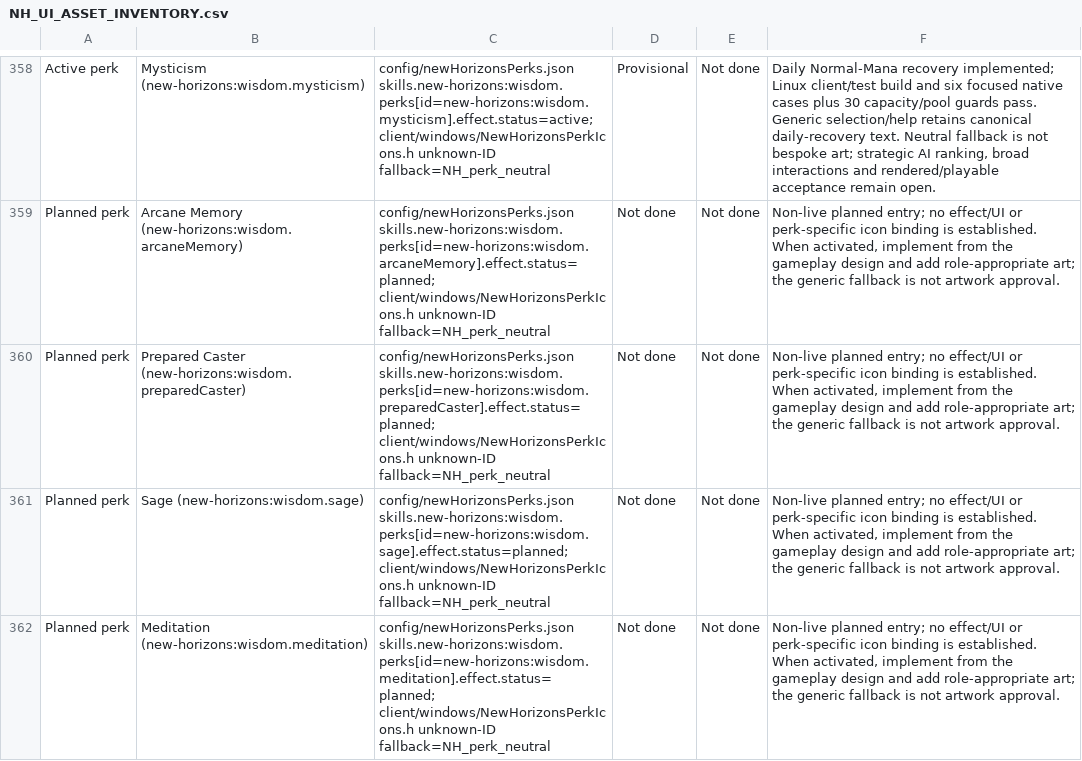
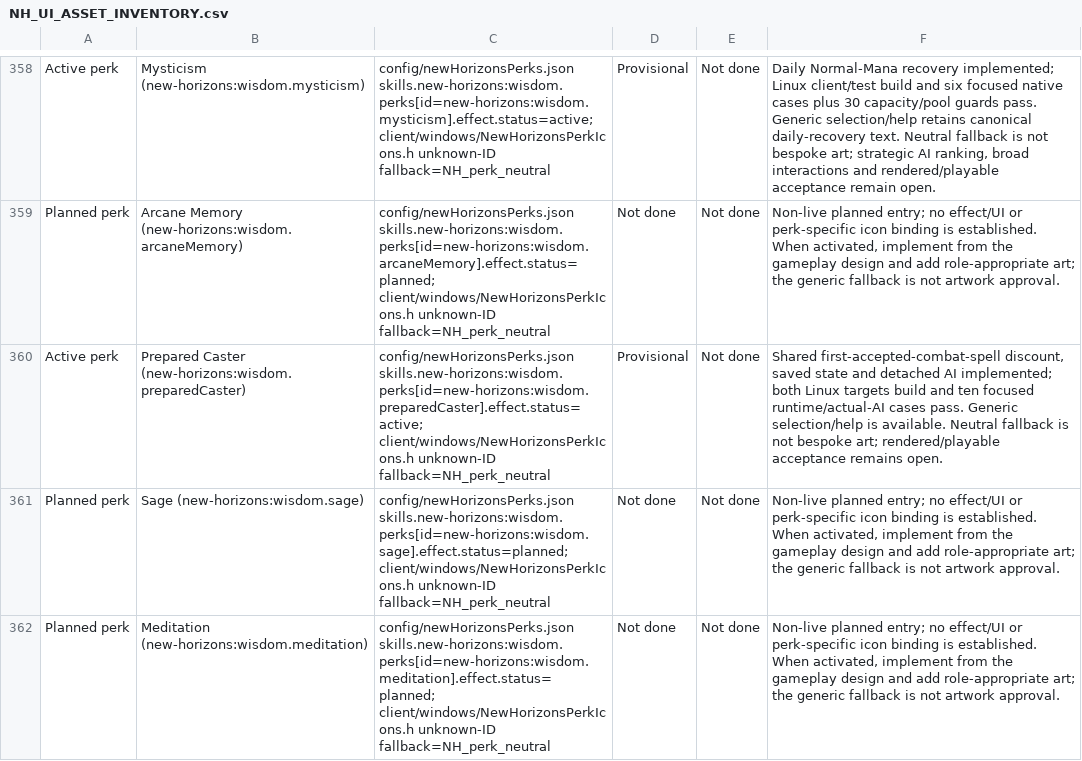
Before and after one commit to thegandalf196/vcmi, a CSV file: docs/NH_UI_ASSET_INVENTORY.csv, drawn as a sheet; only a part is shown, gaps mark what is left out; the diff names each change by its address in the sheet, - before the commit and + after, or states it on an @@ line.

Commit message:
Implement Wisdom Prepared Caster with accepted combat cast state

```diff
--- a/docs/NH_UI_ASSET_INVENTORY.csv
+++ b/docs/NH_UI_ASSET_INVENTORY.csv
-A360: Planned perk
+A360: Active perk
-C360: config/newHorizonsPerks.json skills.new-horizons:wisdom.perks[id=new-horizons:wisdom.preparedCaster].effect.status=planned; client/windows/NewHorizonsPerkIcons.h unknown-ID…
+C360: config/newHorizonsPerks.json skills.new-horizons:wisdom.perks[id=new-horizons:wisdom.preparedCaster].effect.status=active; client/windows/NewHorizonsPerkIcons.h unknown-ID…
-D360: Not done
+D360: Provisional
-F360: Non-live planned entry; no effect/UI or perk-specific icon binding is established. When activated, implement from the gameplay design and add role-appropriate art; the generic fallback is not artwork approval.
+F360: Shared first-accepted-combat-spell discount, saved state and detached AI implemented; both Linux targets build and ten focused runtime/actual-AI cases pass. Generic selection/help is available. Neutral fallback is not bespoke art; rendered/playable acceptance remains open.
```
Also changed, not shown: 21 other files.
